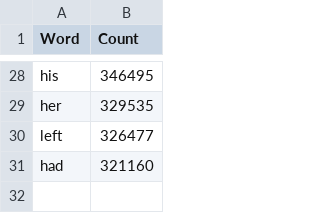
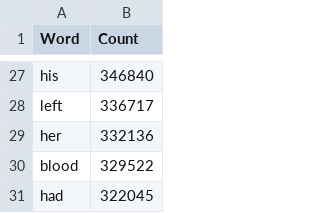
Before and after one commit to calS2/HIT137, a CSV file: Assignment 2/top_30_words.csv, drawn as a sheet; only a part is shown, gaps mark what is left out; removed rows and columns are numbered as before the commit, all else as after; the diff covers the shown part only; the diff names each change by its address in the sheet, - before the commit and + after, or states it on an @@ line.

```diff
--- a/Assignment 2/top_30_words.csv
+++ b/Assignment 2/top_30_words.csv
-B27 (Count): 346495
+B27 (Count): 346840
-row 29: her | 329535
-B28 (Count): 326477
+B28 (Count): 336717
+row 29: her | 332136
+row 30: blood | 329522
-B31 (Count): 321160
+B31 (Count): 322045
```
Also changed, not shown: 6 added rows, 7 removed rows and 19 edited cells elsewhere in this file, 3 other files.
